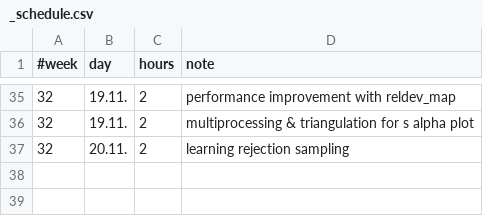
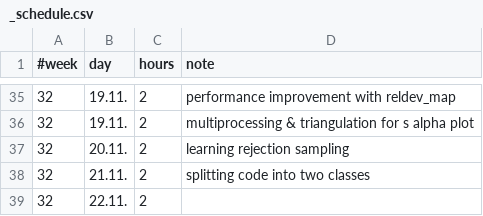
Before and after one commit to jakobdammann/pyLIMA-docs-revisit, a CSV file: my_project/_schedule.csv, drawn as a sheet; only a part is shown, gaps mark what is left out; the diff names each change by its address in the sheet, - before the commit and + after, or states it on an @@ line.

Commit message:
demo now works with new classes, some more development for rejection sampling

```diff
--- a/my_project/_schedule.csv
+++ b/my_project/_schedule.csv
+row 38: 32 | 21.11. | 2 | splitting code into two classes
+row 39: 32 | 22.11. | 2
```
Also changed, not shown: 3 other files.
